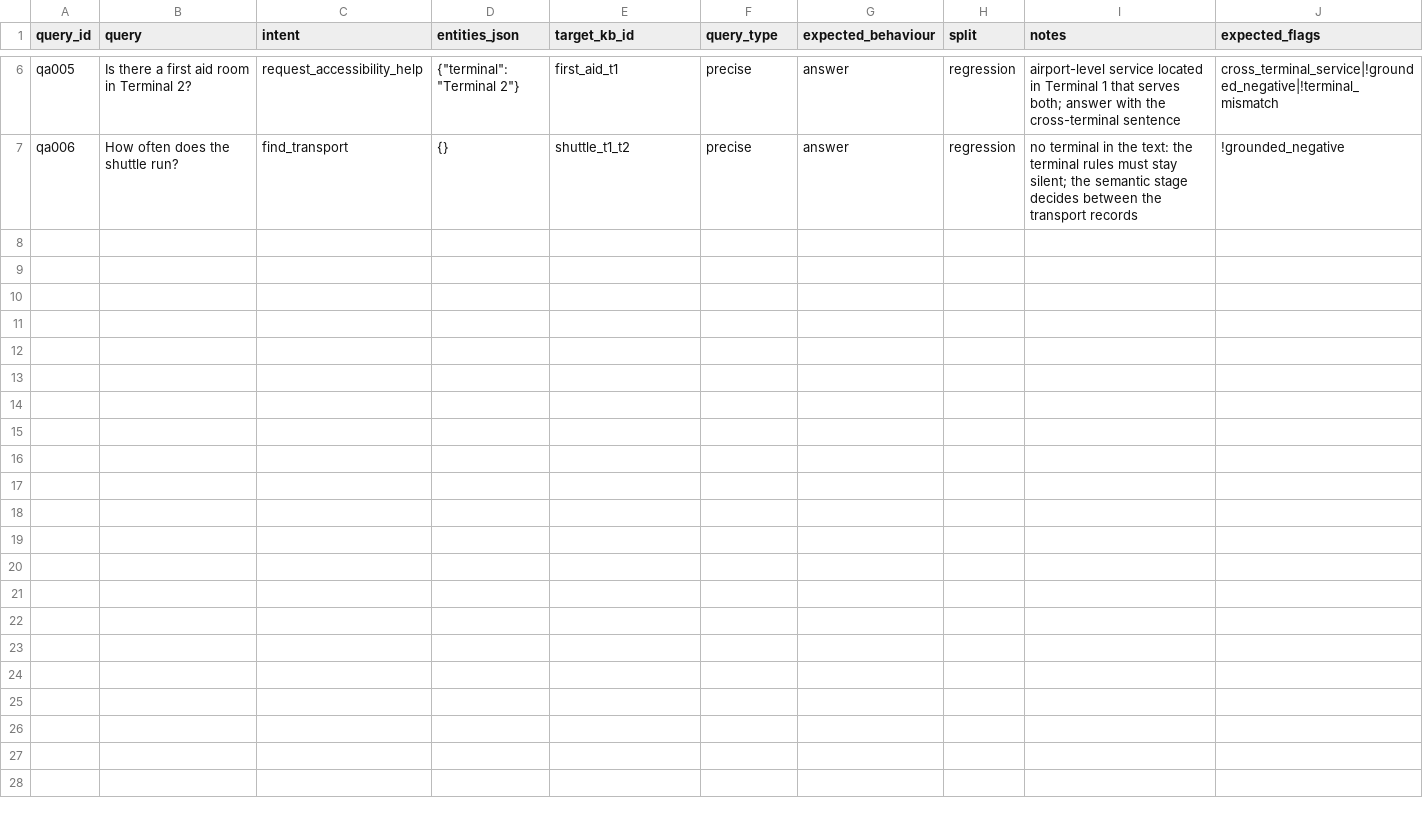
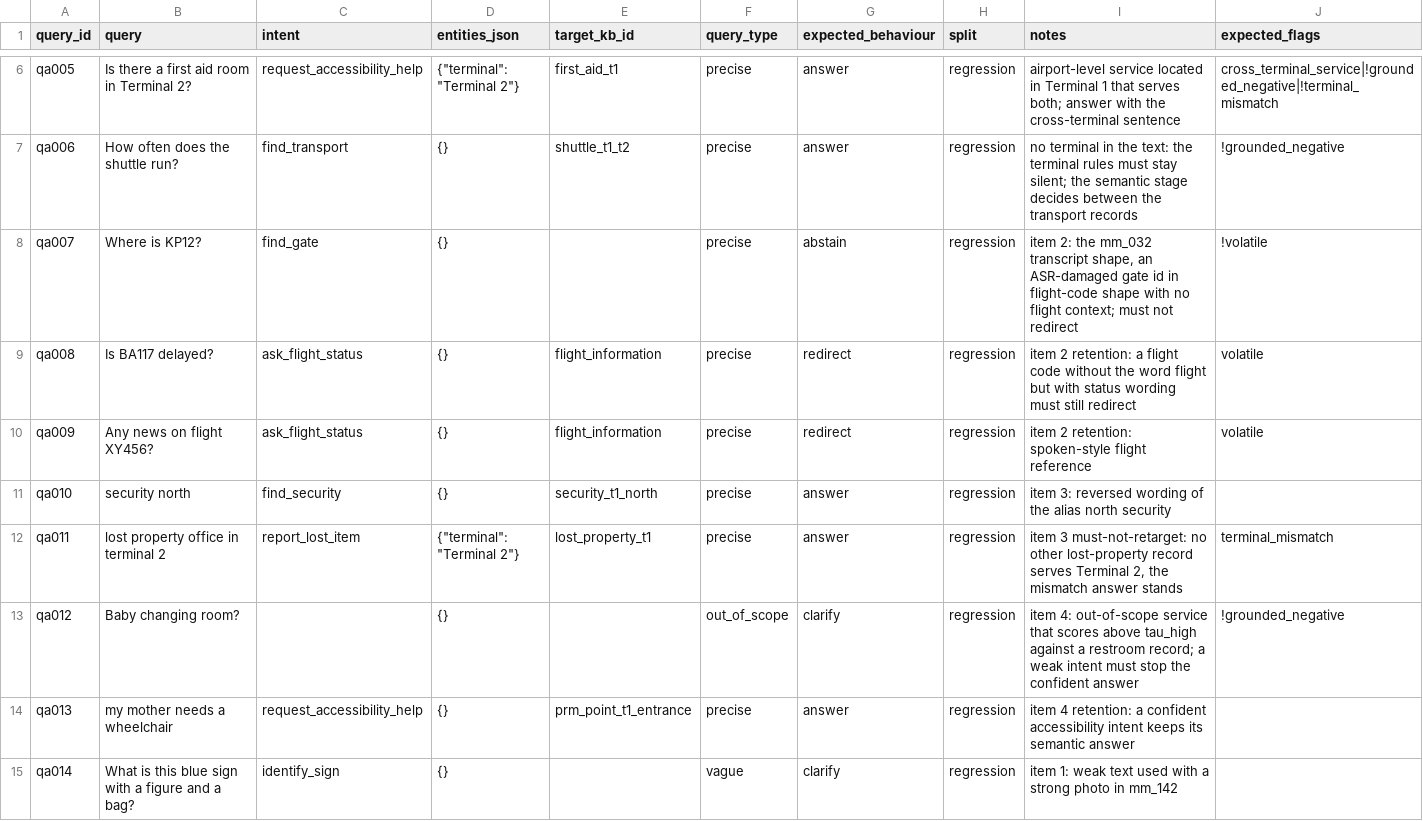
Before and after one commit to yasmiiinay/nvh-passenger-assistant, a CSV file: data/text/queries_qa.csv, drawn as a sheet; only a part is shown, gaps mark what is left out.

Commit message:
Only a confident text position may contradict a strong photo; QA 04.4 regression cases

```diff
--- a/data/text/queries_qa.csv
+++ b/data/text/queries_qa.csv
@@ -7 +7,9 @@ qa005,Is there a first aid room in Terminal 2?,request_accessibility_help,"{""te
 qa006,How often does the shuttle run?,find_transport,{},shuttle_t1_t2,precise,answer,regression,no terminal in the text: the terminal rules must stay silent; the semantic stage decides between the transport records,!grounded_negative
+qa007,Where is KP12?,find_gate,{},,precise,abstain,regression,"item 2: the mm_032 transcript shape, an ASR-damaged gate id in flight-code shape with no flight context; must not redirect",!volatile
+qa008,Is BA117 delayed?,ask_flight_status,{},flight_information,precise,redirect,regression,item 2 retention: a flight code without the word flight but with status wording must still redirect,volatile
+qa009,Any news on flight XY456?,ask_flight_status,{},flight_information,precise,redirect,regression,item 2 retention: spoken-style flight reference,volatile
+qa010,security north,find_security,{},security_t1_north,precise,answer,regression,item 3: reversed wording of the alias north security,
+qa011,lost property office in terminal 2,report_lost_item,"{""terminal"": ""Terminal 2""}",lost_property_t1,precise,answer,regression,"item 3 must-not-retarget: no other lost-property record serves Terminal 2, the mismatch answer stands",terminal_mismatch
+qa012,Baby changing room?,,{},,out_of_scope,clarify,regression,item 4: out-of-scope service that scores above tau_high against a restroom record; a weak intent must stop the confident answer,!grounded_negative
+qa013,my mother needs a wheelchair,request_accessibility_help,{},prm_point_t1_entrance,precise,answer,regression,item 4 retention: a confident accessibility intent keeps its semantic answer,
+qa014,What is this blue sign with a figure and a bag?,identify_sign,{},,vague,clarify,regression,item 1: weak text used with a strong photo in mm_142,
```
Also changed, not shown: data/multimodal/multimodal_manifest.csv, 3 other files.
